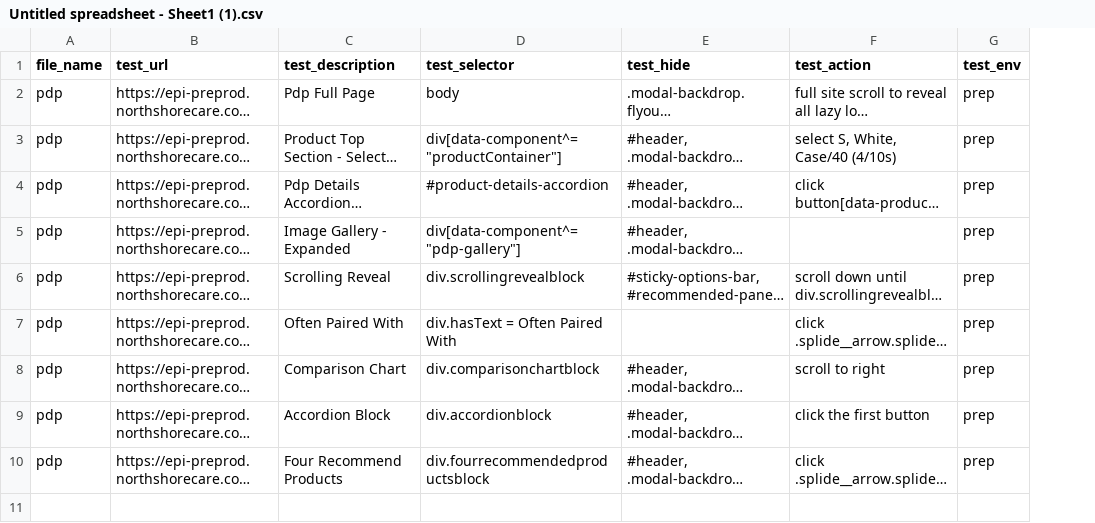
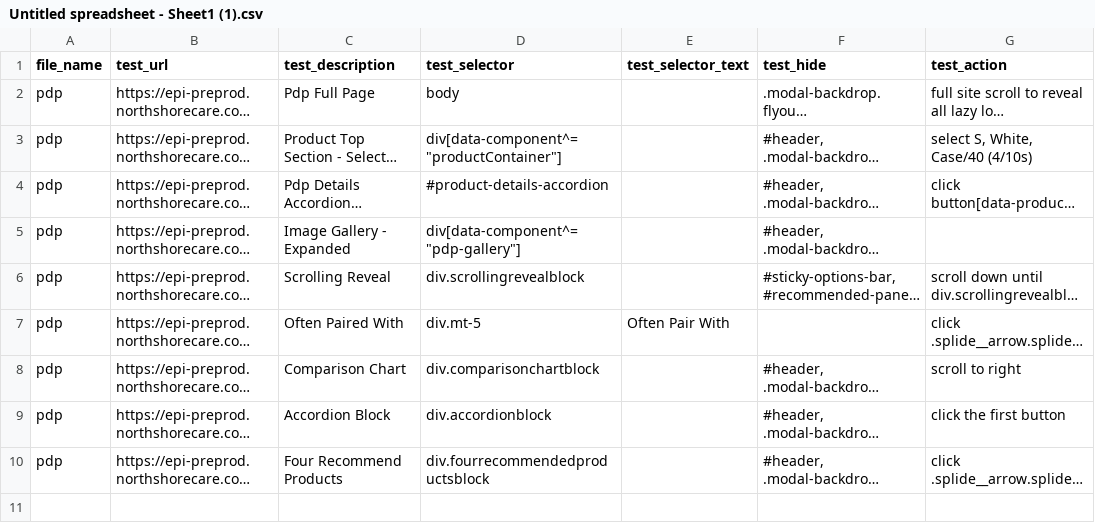
Before and after one commit to latiosthinh/ui-test-gen-mcp, a CSV file: data/Untitled spreadsheet - Sheet1 (1).csv, drawn as a sheet; only a part is shown; long unchanged cells end in …; removed rows and columns are numbered as before the commit, all else as after; the diff covers the shown part only; the diff names each change by its address in the sheet, - before the commit and + after, or states it on an @@ line.

Commit message:
Update version to 1.0.5 and enhance visual test generation features
- Bumped package version to 1.0.5 in package.json.
- Modified CSV structure to include a new 'test_selector_text' column for improved locator specificity in generated tests.
- Enhanced visual test generator tool to dynamically create test data and page object methods based on CSV input, improving maintainability and organization.
- Introduced a generic method for locator retrieval in the BaseUiPage class, allowing for more flexible test implementations.
- Updated documentation to reflect new requirements and improvements in test data generation and page object model usage.

```diff
--- a/data/Untitled spreadsheet - Sheet1 (1).csv
+++ b/data/Untitled spreadsheet - Sheet1 (1).csv
+column E (test_selector_text), row 7: Often Pair With
-column G (test_env), rows 2-10: all prep
-D7 (test_selector): div.hasText = Often Paired With
+D7 (test_selector): div.mt-5
-row 11: (empty)
```
Also changed, not shown: 9 removed rows elsewhere in this file, 3 other files.
